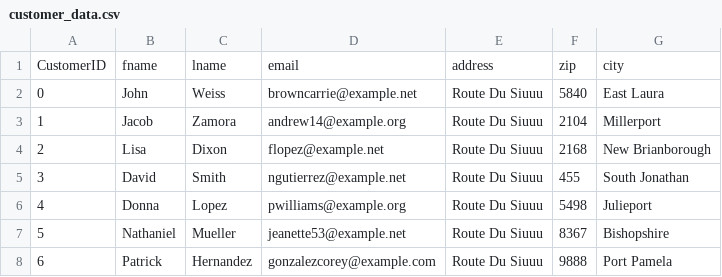
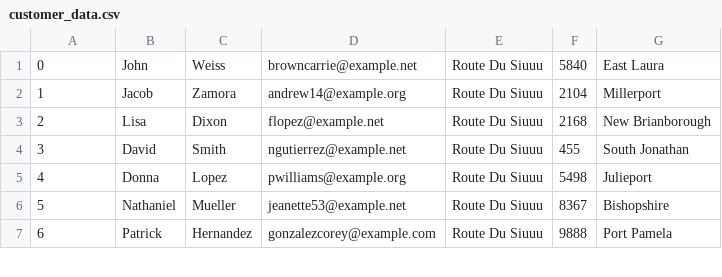
Before and after one commit to franciscoribeiro99/DB_3D, a CSV file: data/customer_data.csv, drawn as a sheet; only a part is shown.

Commit message:
Done customer parser

```diff
--- a/data/customer_data.csv
+++ b/data/customer_data.csv
@@ -1,2 +1 @@
-CustomerID;fname;lname;email; address;zip;city
 0;John;Weiss;browncarrie@example.net;Route Du Siuuu;5840;East Laura
```
Also changed, not shown: 1 other file.
